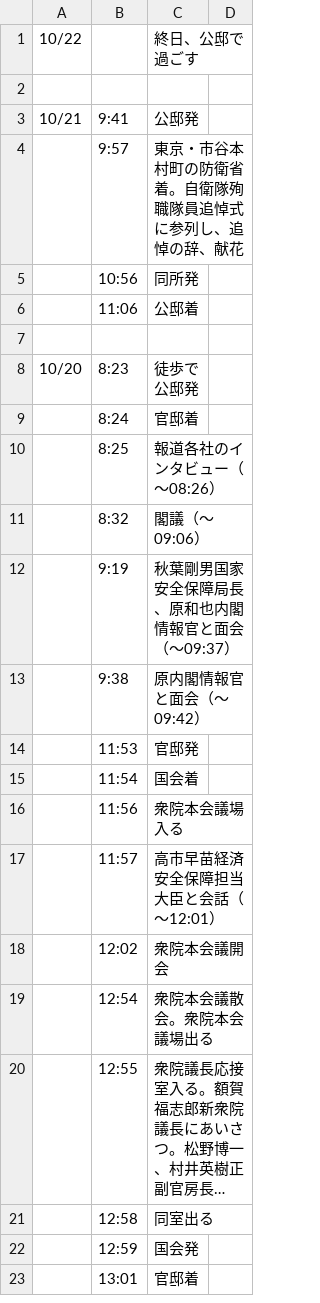
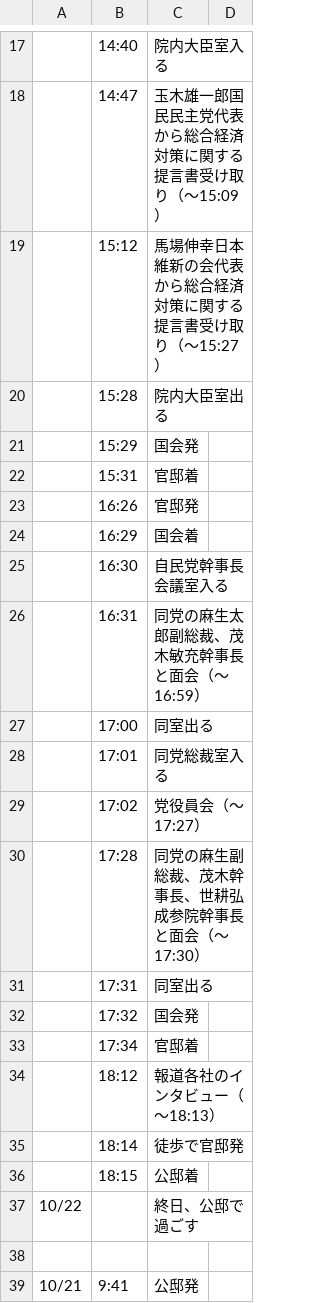
Before and after one commit to yuokada/Prime-Minister-movements, a CSV file: original/202310.csv, drawn as a sheet; only a part is shown, gaps mark what is left out; the shorter side is filled out with more unchanged rows; long unchanged cells end in …; the diff covers the shown part only.

Commit message:
[skip ci] Update crawled files

```diff
--- a/original/202310.csv
+++ b/original/202310.csv
@@ -1 +17,21 @@
+	14:40	院内大臣室入る
+	14:47	玉木雄一郎国民民主党代表から総合経済対策に関する提言書受け取り（～15:09）
+	15:12	馬場伸幸日本維新の会代表から総合経済対策に関する提言書受け取り（～15:27）
+	15:28	院内大臣室出る
+	15:29	国会発
+	15:31	官邸着
+	16:26	官邸発
+	16:29	国会着
+	16:30	自民党幹事長会議室入る
+	16:31	同党の麻生太郎副総裁、茂木敏充幹事長と面会（～16:59）
+	17:00	同室出る
+	17:01	同党総裁室入る
+	17:02	党役員会（～17:27）
+	17:28	同党の麻生副総裁、茂木幹事長、世耕弘成参院幹事長と面会（～17:30）
+	17:31	同室出る
+	17:32	国会発
+	17:34	官邸着
+	18:12	報道各社のインタビュー（～18:13）
+	18:14	徒歩で官邸発
+	18:15	公邸着
 10/22		終日、公邸で過ごす
```
Also changed, not shown: 16 added rows elsewhere in this file.
